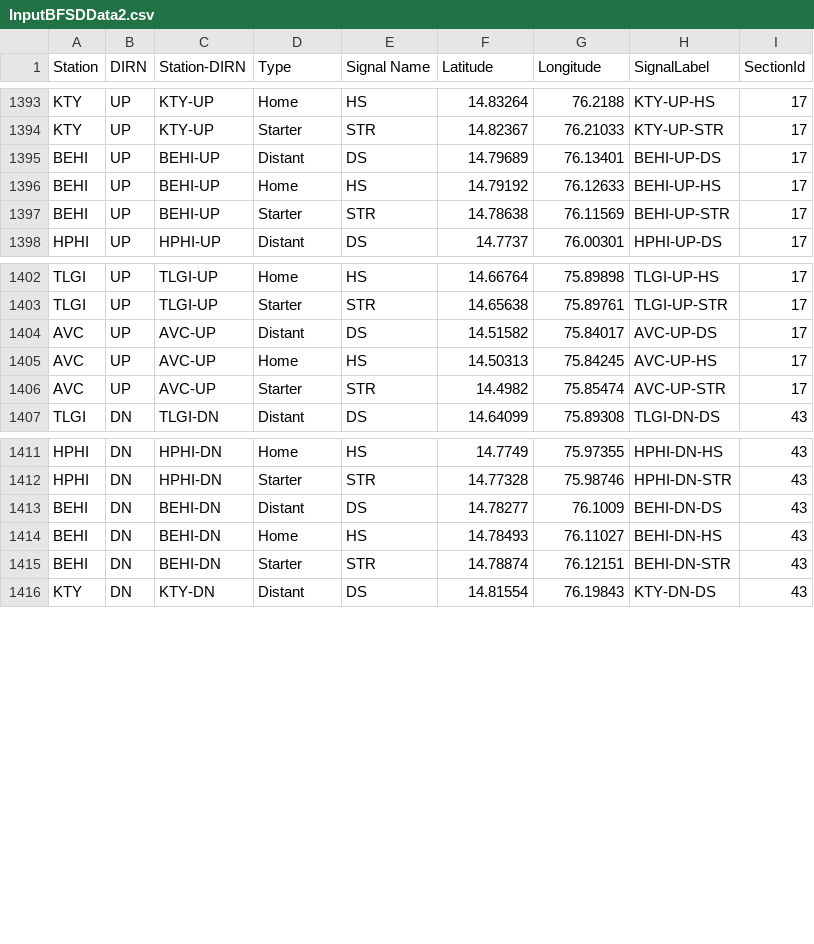
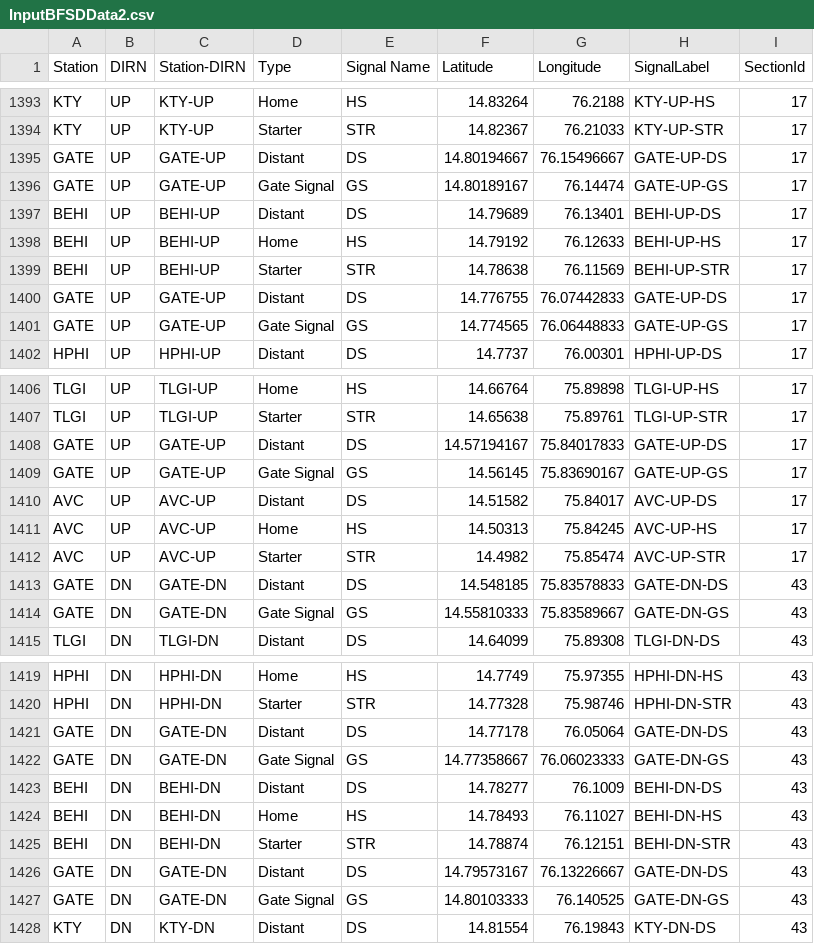
Before and after one commit to SanthoshBanala/SPM-OFFICE, a CSV file: InputBFSDData2.csv, drawn as a sheet; only a part is shown, gaps mark what is left out.

Commit message:
Added Gate Signals in HPT-AVC-HPT

```diff
--- a/InputBFSDData2.csv
+++ b/InputBFSDData2.csv
@@ -1394,2 +1394,4 @@ KTY,UP,KTY-UP,Home,HS,14.83264,76.2188,KTY-UP-HS,17
 KTY,UP,KTY-UP,Starter,STR,14.82367,76.21033,KTY-UP-STR,17
+GATE,UP,GATE-UP,Distant,DS,14.80194667,76.15496667,GATE-UP-DS,17
+GATE,UP,GATE-UP,Gate Signal,GS,14.80189167,76.14474,GATE-UP-GS,17
 BEHI,UP,BEHI-UP,Distant,DS,14.79689,76.13401,BEHI-UP-DS,17
@@ -1397,2 +1399,4 @@ BEHI,UP,BEHI-UP,Home,HS,14.79192,76.12633,BEHI-UP-HS,17
 BEHI,UP,BEHI-UP,Starter,STR,14.78638,76.11569,BEHI-UP-STR,17
+GATE,UP,GATE-UP,Distant,DS,14.776755,76.07442833,GATE-UP-DS,17
+GATE,UP,GATE-UP,Gate Signal,GS,14.774565,76.06448833,GATE-UP-GS,17
 HPHI,UP,HPHI-UP,Distant,DS,14.7737,76.00301,HPHI-UP-DS,17
@@ -1403,2 +1407,4 @@ TLGI,UP,TLGI-UP,Home,HS,14.66764,75.89898,TLGI-UP-HS,17
 TLGI,UP,TLGI-UP,Starter,STR,14.65638,75.89761,TLGI-UP-STR,17
+GATE,UP,GATE-UP,Distant,DS,14.57194167,75.84017833,GATE-UP-DS,17
+GATE,UP,GATE-UP,Gate Signal,GS,14.56145,75.83690167,GATE-UP-GS,17
 AVC,UP,AVC-UP,Distant,DS,14.51582,75.84017,AVC-UP-DS,17
@@ -1406,2 +1412,4 @@ AVC,UP,AVC-UP,Home,HS,14.50313,75.84245,AVC-UP-HS,17
 AVC,UP,AVC-UP,Starter,STR,14.4982,75.85474,AVC-UP-STR,17
+GATE,DN,GATE-DN,Distant,DS,14.548185,75.83578833,GATE-DN-DS,43
+GATE,DN,GATE-DN,Gate Signal,GS,14.55810333,75.83589667,GATE-DN-GS,43
 TLGI,DN,TLGI-DN,Distant,DS,14.64099,75.89308,TLGI-DN-DS,43
@@ -1412,2 +1420,4 @@ HPHI,DN,HPHI-DN,Home,HS,14.7749,75.97355,HPHI-DN-HS,43
 HPHI,DN,HPHI-DN,Starter,STR,14.77328,75.98746,HPHI-DN-STR,43
+GATE,DN,GATE-DN,Distant,DS,14.77178,76.05064,GATE-DN-DS,43
+GATE,DN,GATE-DN,Gate Signal,GS,14.77358667,76.06023333,GATE-DN-GS,43
 BEHI,DN,BEHI-DN,Distant,DS,14.78277,76.1009,BEHI-DN-DS,43
@@ -1415,2 +1425,4 @@ BEHI,DN,BEHI-DN,Home,HS,14.78493,76.11027,BEHI-DN-HS,43
 BEHI,DN,BEHI-DN,Starter,STR,14.78874,76.12151,BEHI-DN-STR,43
+GATE,DN,GATE-DN,Distant,DS,14.79573167,76.13226667,GATE-DN-DS,43
+GATE,DN,GATE-DN,Gate Signal,GS,14.80103333,76.140525,GATE-DN-GS,43
 KTY,DN,KTY-DN,Distant,DS,14.81554,76.19843,KTY-DN-DS,43
```
